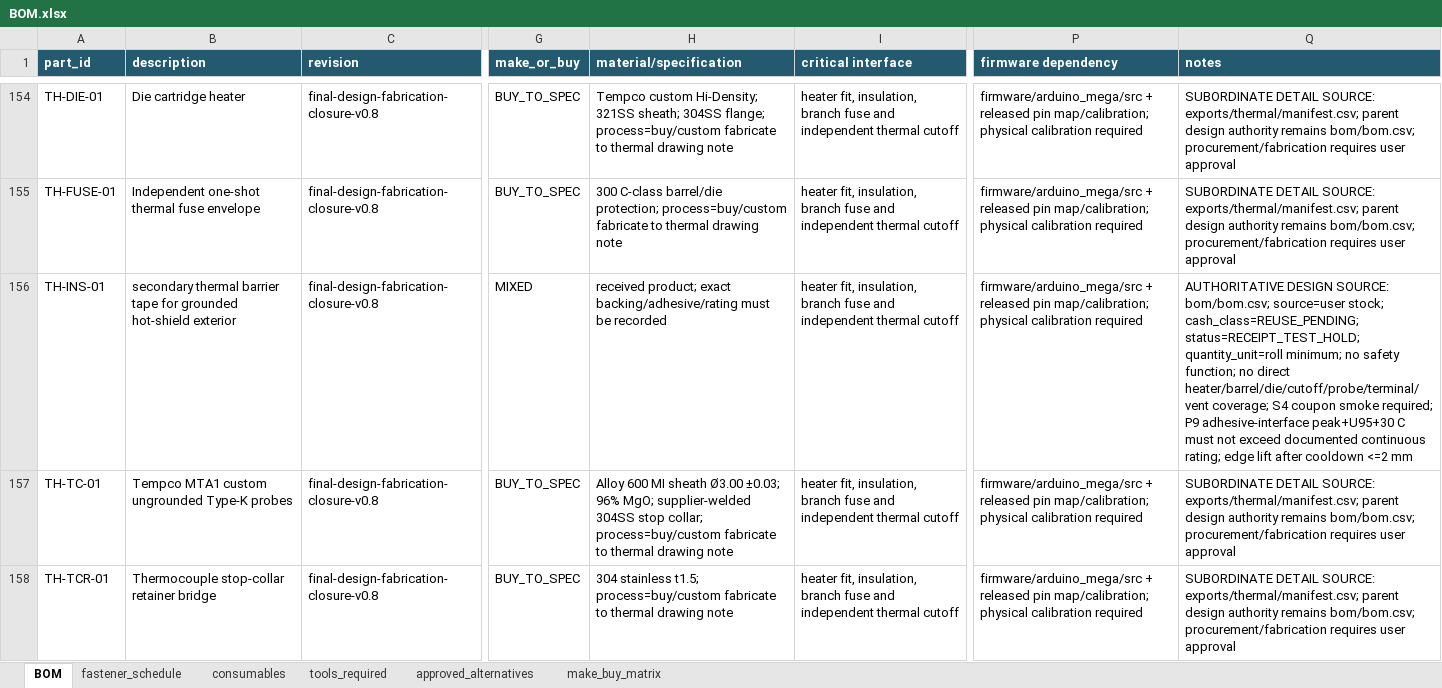
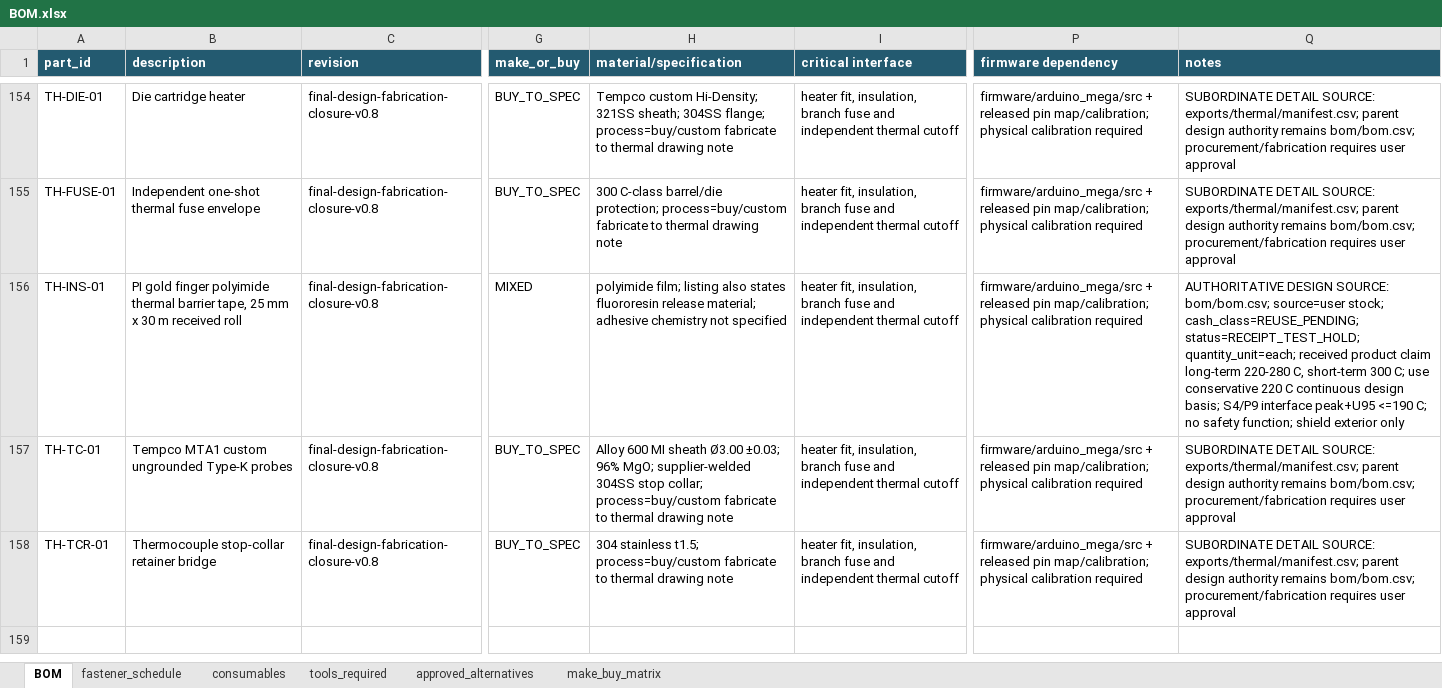
Before and after one commit to snowman0919/PLA-PET-Recycling-Lab, an Excel workbook: exports/final/bom/BOM.xlsx, sheet BOM, drawn as a sheet; only a part is shown, gaps mark what is left out; values as stored, in another font and other column widths than the file's, no borders; the diff names each change by its address in the sheet, - before the commit and + after, or states it on an @@ line.

Commit message:
build(v0.8): regenerate PI tape-aware release artifacts

```diff
--- a/exports/final/bom/BOM.xlsx (sheet BOM)
+++ b/exports/final/bom/BOM.xlsx (sheet BOM)
-B156 (description): secondary thermal barrier tape for grounded hot-shield exterior
+B156 (description): PI gold finger polyimide thermal barrier tape, 25 mm x 30 m received roll
-H156 (material/specification): received product; exact backing/adhesive/rating must be recorded
+H156 (material/specification): polyimide film; listing also states fluororesin release material; adhesive chemistry not specified
-Q156 (notes): …cash_class=REUSE_PENDING; status=RECEIPT_TEST_HOLD; quantity_unit=roll minimum; no safety function; no direct heater/barrel/die/cutoff/probe/terminal/vent coverage; S4 coupon smoke required; P9 adhesive-interface peak+U95+30 C must not exceed documented continuous rating; edge lift after cooldown <=2 mm
+Q156 (notes): …cash_class=REUSE_PENDING; status=RECEIPT_TEST_HOLD; quantity_unit=each; received product claim long-term 220-280 C, short-term 300 C; use conservative 220 C continuous design basis; S4/P9 interface peak+U95 <=190 C; no safety function; shield exterior only
```
Also changed, not shown: sheet make_buy_matrix, 27 other files.
